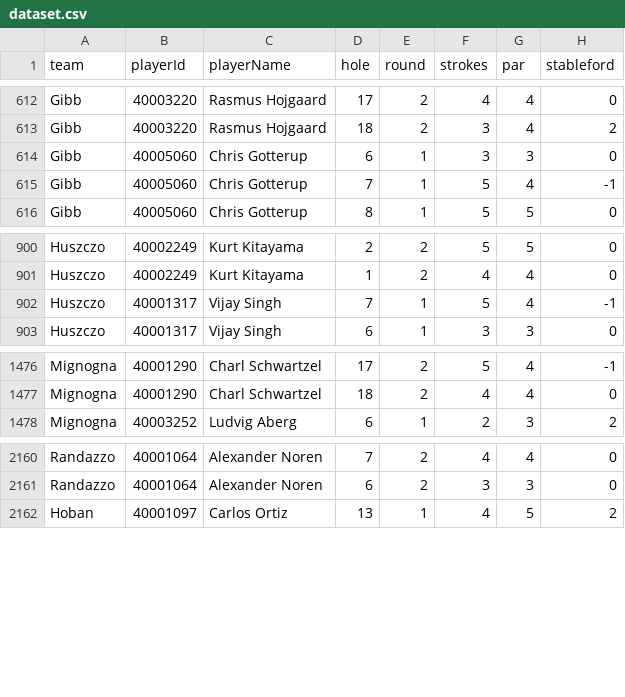
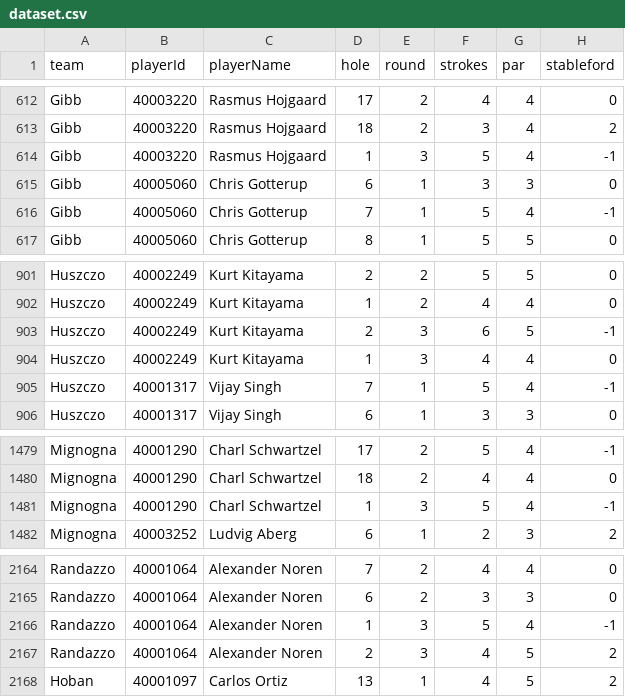
Before and after one commit to BrewingTB/Mastayers26, a CSV file: data/dataset.csv, drawn as a sheet; only a part is shown, gaps mark what is left out.

```diff
--- a/data/dataset.csv
+++ b/data/dataset.csv
@@ -613,2 +613,3 @@ Gibb,40003220,Rasmus Hojgaard,17,2,4,4,0
 Gibb,40003220,Rasmus Hojgaard,18,2,3,4,2
+Gibb,40003220,Rasmus Hojgaard,1,3,5,4,-1
 Gibb,40005060,Chris Gotterup,6,1,3,3,0
@@ -901,2 +902,4 @@ Huszczo,40002249,Kurt Kitayama,2,2,5,5,0
 Huszczo,40002249,Kurt Kitayama,1,2,4,4,0
+Huszczo,40002249,Kurt Kitayama,2,3,6,5,-1
+Huszczo,40002249,Kurt Kitayama,1,3,4,4,0
 Huszczo,40001317,Vijay Singh,7,1,5,4,-1
@@ -1477,2 +1480,3 @@ Mignogna,40001290,Charl Schwartzel,17,2,5,4,-1
 Mignogna,40001290,Charl Schwartzel,18,2,4,4,0
+Mignogna,40001290,Charl Schwartzel,1,3,5,4,-1
 Mignogna,40003252,Ludvig Aberg,6,1,2,3,2
@@ -2161,2 +2165,4 @@ Randazzo,40001064,Alexander Noren,7,2,4,4,0
 Randazzo,40001064,Alexander Noren,6,2,3,3,0
+Randazzo,40001064,Alexander Noren,1,3,5,4,-1
+Randazzo,40001064,Alexander Noren,2,3,4,5,2
 Hoban,40001097,Carlos Ortiz,13,1,4,5,2
```
Also changed, not shown: 3 other files.
